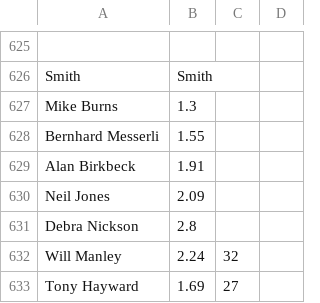
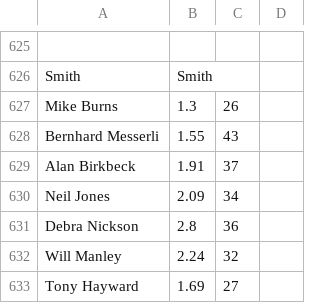
Before and after one commit to wmanley/BAR-Results-Parser, a CSV file: csv/2012-Spring.csv, drawn as a sheet; only a part is shown, gaps mark what is left out.

Commit message:
2012-Spring: Add missing target scores to Smith
The parser requires target scores to be present but some were not
recorded in the book.  The scores have been retrieved from the score
cards.

```diff
--- a/csv/2012-Spring.csv
+++ b/csv/2012-Spring.csv
@@ -626,7 +626,7 @@
 "Smith","Smith",,
-"Mike Burns",1.3,,
-"Bernhard Messerli",1.55,,
-"Alan Birkbeck",1.91,,
-"Neil Jones",2.09,,
-"Debra Nickson",2.8,,
+"Mike Burns",1.3,26,
+"Bernhard Messerli",1.55,43,
+"Alan Birkbeck",1.91,37,
+"Neil Jones",2.09,34,
+"Debra Nickson",2.8,36,
 "Will Manley",2.24,32,
```
